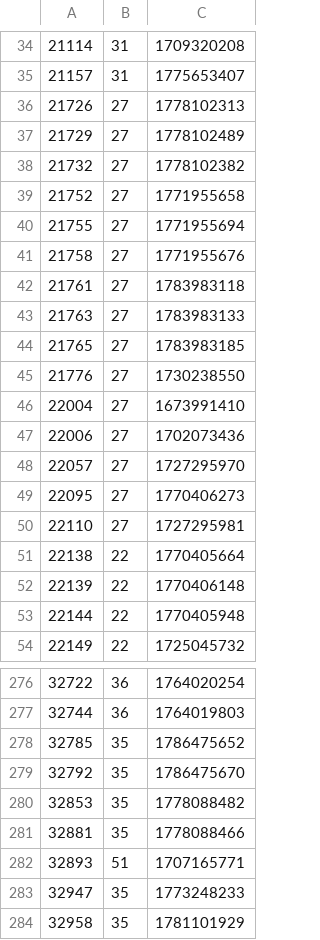
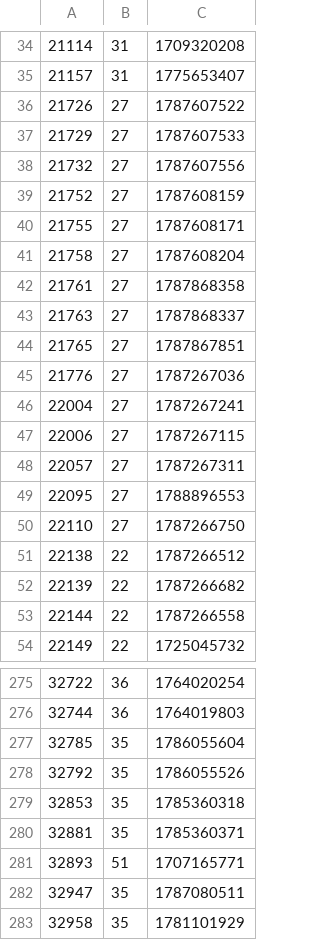
Before and after one commit to sheumais/esoiddictionary, a CSV file: static/player_abilities.csv, drawn as a sheet; only a part is shown, gaps mark what is left out; the diff covers the shown part only.

```diff
--- a/static/player_abilities.csv
+++ b/static/player_abilities.csv
@@ -35,20 +35,20 @@
 21157,31,1775653407
-21726,27,1778102313
-21729,27,1778102489
-21732,27,1778102382
-21752,27,1771955658
-21755,27,1771955694
-21758,27,1771955676
-21761,27,1783983118
-21763,27,1783983133
-21765,27,1783983185
-21776,27,1730238550
-22004,27,1673991410
-22006,27,1702073436
-22057,27,1727295970
-22095,27,1770406273
-22110,27,1727295981
-22138,22,1770405664
-22139,22,1770406148
-22144,22,1770405948
+21726,27,1787607522
+21729,27,1787607533
+21732,27,1787607556
+21752,27,1787608159
+21755,27,1787608171
+21758,27,1787608204
+21761,27,1787868358
+21763,27,1787868337
+21765,27,1787867851
+21776,27,1787267036
+22004,27,1787267241
+22006,27,1787267115
+22057,27,1787267311
+22095,27,1788896553
+22110,27,1787266750
+22138,22,1787266512
+22139,22,1787266682
+22144,22,1787266558
 22149,22,1725045732
@@ -277,8 +276,8 @@
 32744,36,1764019803
-32785,35,1786475652
-32792,35,1786475670
-32853,35,1778088482
-32881,35,1778088466
+32785,35,1786055604
+32792,35,1786055526
+32853,35,1785360318
+32881,35,1785360371
 32893,51,1707165771
-32947,35,1773248233
+32947,35,1787080511
 32958,35,1781101929
```
Also changed, not shown: 2 removed rows and 118 edited cells elsewhere in this file, static/icons.csv, 12 other files.
